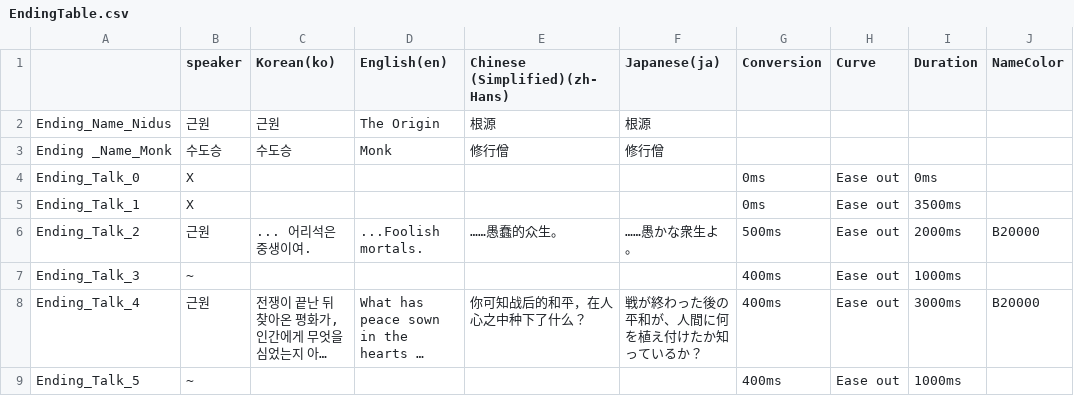
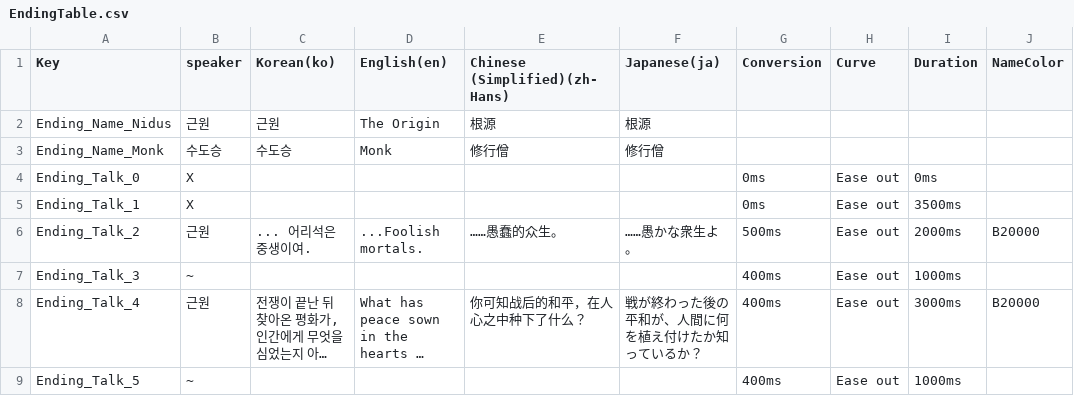
Before and after one commit to dubidubob/Unijam3, a CSV file: UNIJAMMAIN/Assets/Resources/Localization/EndingTable.csv, drawn as a sheet; only a part is shown; long unchanged cells end in …; the diff names each change by its address in the sheet, - before the commit and + after, or states it on an @@ line.

```diff
--- a/UNIJAMMAIN/Assets/Resources/Localization/EndingTable.csv
+++ b/UNIJAMMAIN/Assets/Resources/Localization/EndingTable.csv
-A1: (empty)
+A1: Key
-A3 (Key): Ending _Name_Monk
+A3 (Key): Ending_Name_Monk
```
Also changed, not shown: UNIJAMMAIN/Assets/Resources/Localization/PrologueTable.csv, 5 other files.
